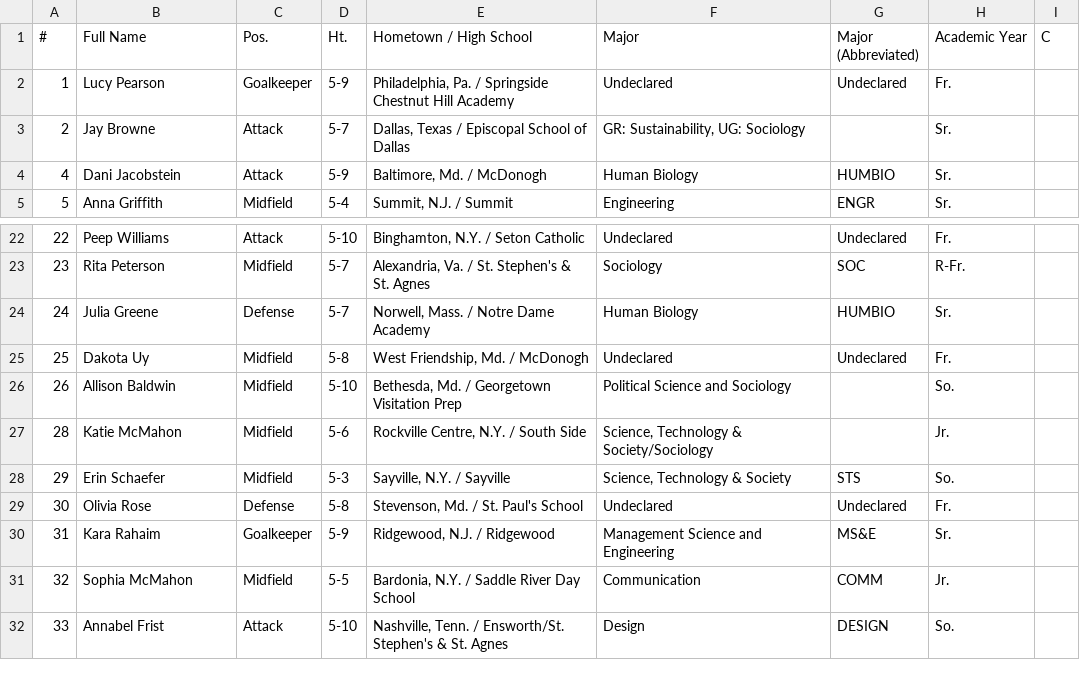
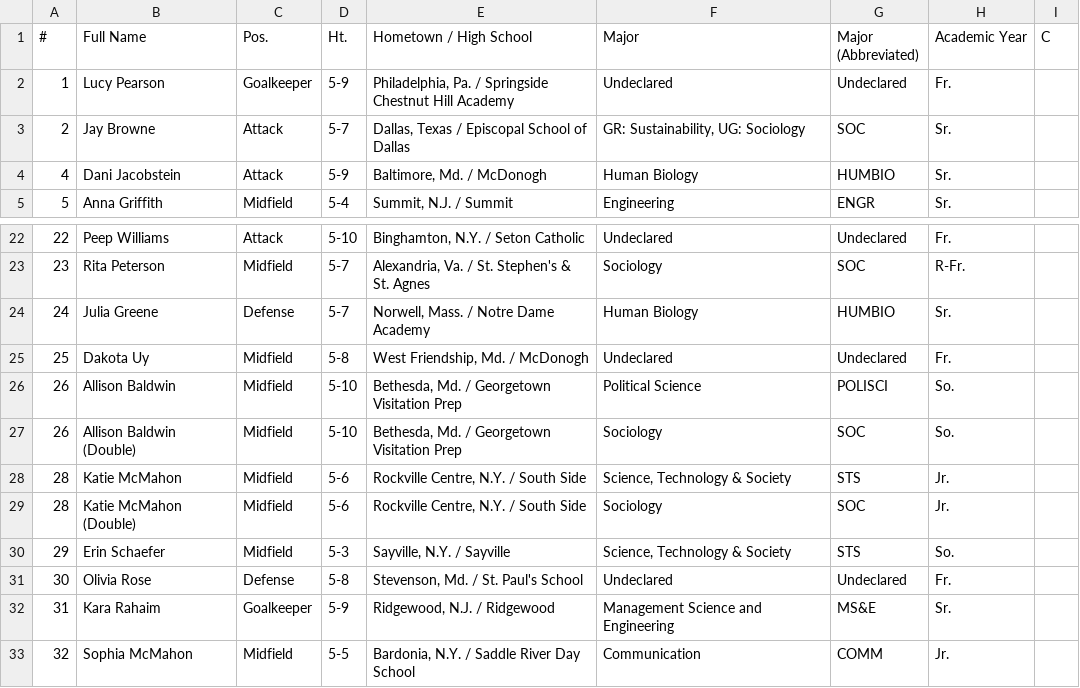
Before and after one commit to TheStanfordDaily/bobabots, a CSV file: athlete-majors/women/womens-lacrosse.csv, drawn as a sheet; only a part is shown, gaps mark what is left out; the shorter side is filled out with more unchanged rows.

```diff
--- a/athlete-majors/women/womens-lacrosse.csv
+++ b/athlete-majors/women/womens-lacrosse.csv
@@ -2,3 +2,3 @@
 1,Lucy Pearson,Goalkeeper,5-9,"Philadelphia, Pa. / Springside Chestnut Hill Academy",Undeclared,Undeclared,Fr.,
-2,Jay Browne,Attack,5-7,"Dallas, Texas / Episcopal School of Dallas","GR: Sustainability, UG: Sociology",,Sr.,
+2,Jay Browne,Attack,5-7,"Dallas, Texas / Episcopal School of Dallas","GR: Sustainability, UG: Sociology",SOC,Sr.,
 4,Dani Jacobstein,Attack,5-9,"Baltimore, Md. / McDonogh",Human Biology,HUMBIO,Sr.,
@@ -25,4 +25,6 @@
 25,Dakota Uy,Midfield,5-8,"West Friendship, Md. / McDonogh",Undeclared,Undeclared,Fr.,
-26,Allison Baldwin,Midfield,5-10,"Bethesda, Md. / Georgetown Visitation Prep",Political Science and Sociology,,So.,
-28,Katie McMahon,Midfield,5-6,"Rockville Centre, N.Y. / South Side","Science, Technology & Society/Sociology",,Jr.,
+26,Allison Baldwin,Midfield,5-10,"Bethesda, Md. / Georgetown Visitation Prep",Political Science,POLISCI,So.,
+26,Allison Baldwin (Double),Midfield,5-10,"Bethesda, Md. / Georgetown Visitation Prep",Sociology,SOC,So.,
+28,Katie McMahon,Midfield,5-6,"Rockville Centre, N.Y. / South Side","Science, Technology & Society",STS,Jr.,
+28,Katie McMahon (Double),Midfield,5-6,"Rockville Centre, N.Y. / South Side","Sociology",SOC,Jr.,
 29,Erin Schaefer,Midfield,5-3,"Sayville, N.Y. / Sayville","Science, Technology & Society",STS,So.,
```
Also changed, not shown: athlete-majors/men/mens-rowing.csv, athlete-majors/men/mens-swimming-and-diving.csv, 14 other files.
